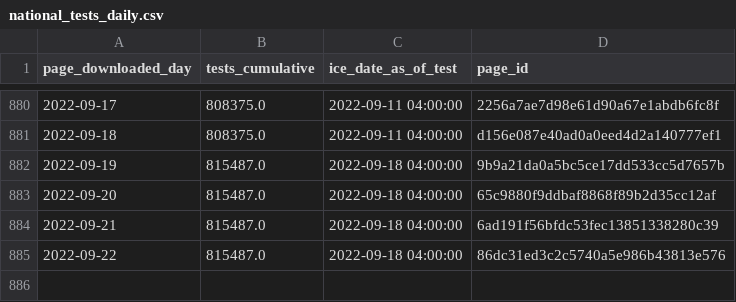
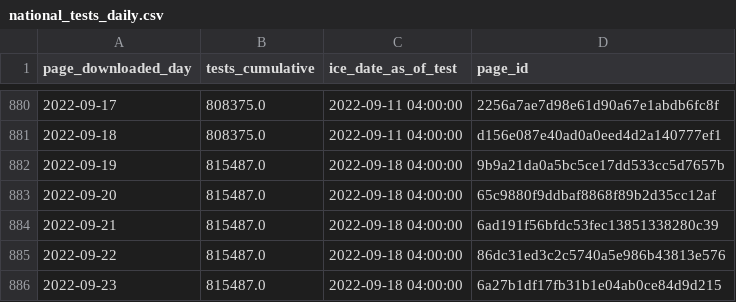
Before and after one commit to vera-institute/ice-detention-covid, a CSV file: data_daily/national_tests_daily.csv, drawn as a sheet; only a part is shown, gaps mark what is left out; the diff names each change by its address in the sheet, - before the commit and + after, or states it on an @@ line.

```diff
--- a/data_daily/national_tests_daily.csv
+++ b/data_daily/national_tests_daily.csv
+row 886: 2022-09-23 | 815487.0 | 2022-09-18 04:00:00 | 6a27b1df17fb31b1e04ab0ce84d9d215
```
Also changed, not shown: data_daily/national_cases_daily.csv, data_daily/national_population_daily.csv, 6 other files.
